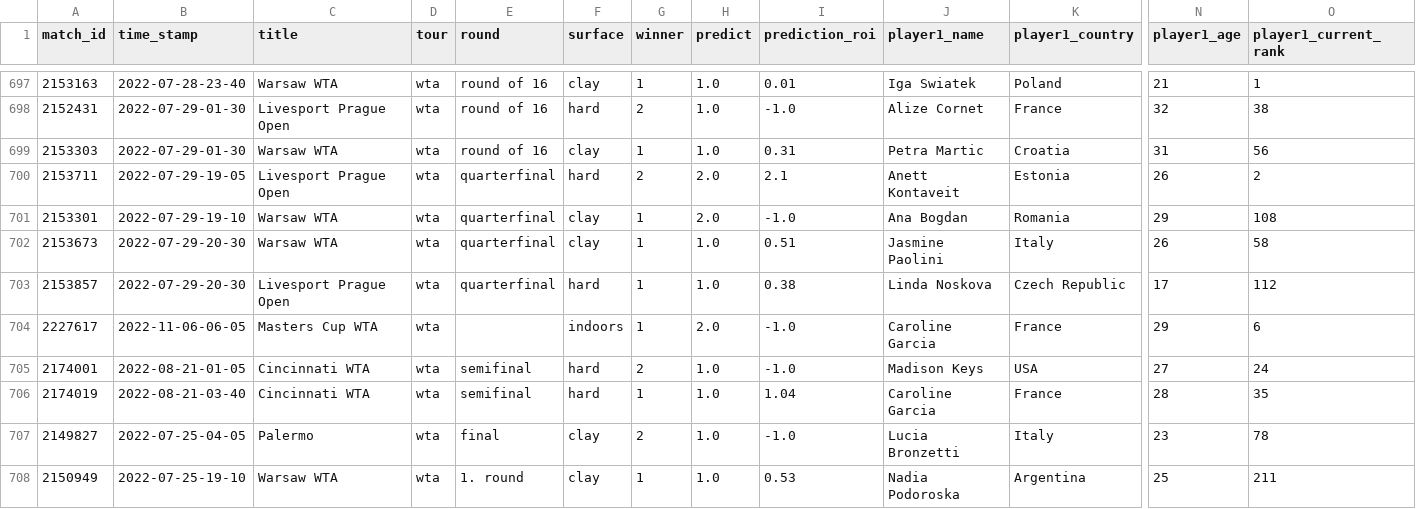
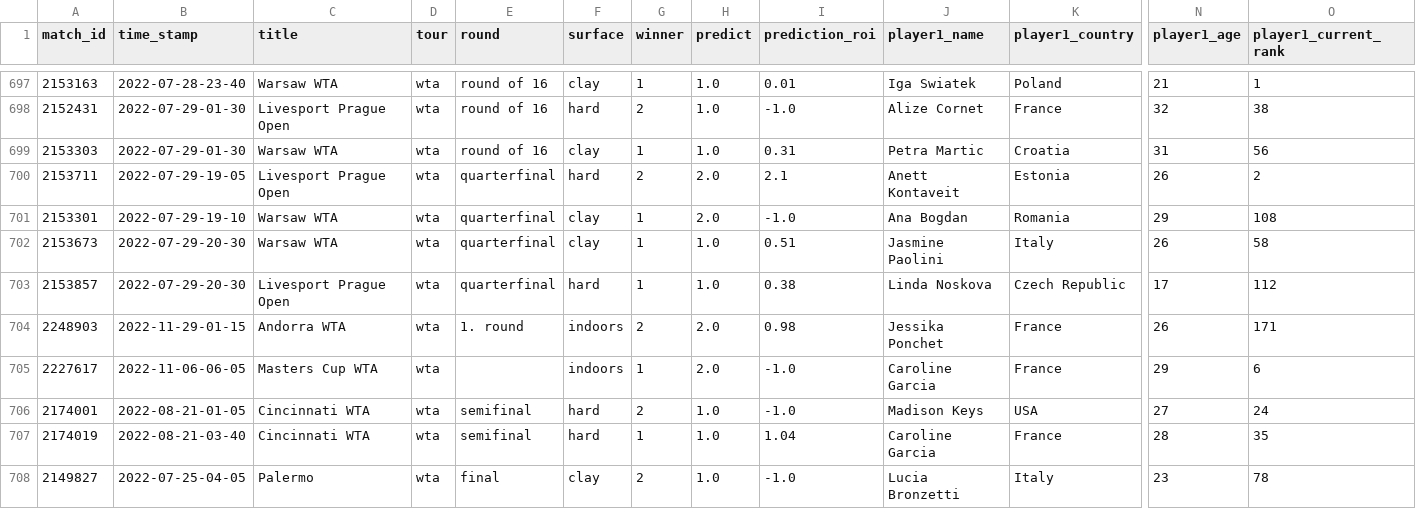
Before and after one commit to ebijun1007/tennis_all_tour_scraper, a CSV file: wta.csv, drawn as a sheet; only a part is shown, gaps mark what is left out; the shorter side is filled out with more unchanged rows; rows hold the shown columns only; the diff names each change by its address in the sheet, - before the commit and + after, or states it on an @@ line.

```diff
--- a/wta.csv
+++ b/wta.csv
+row 704: 2248903 | 2022-11-29-01-15 | Andorra WTA | wta | 1. round | indoors | 2 | 2.0 | 0.98 | Jessika Ponchet | France | 26 | 171
```
Also changed, not shown: atp.csv, data/2022-11-28.csv, 4 other files.
